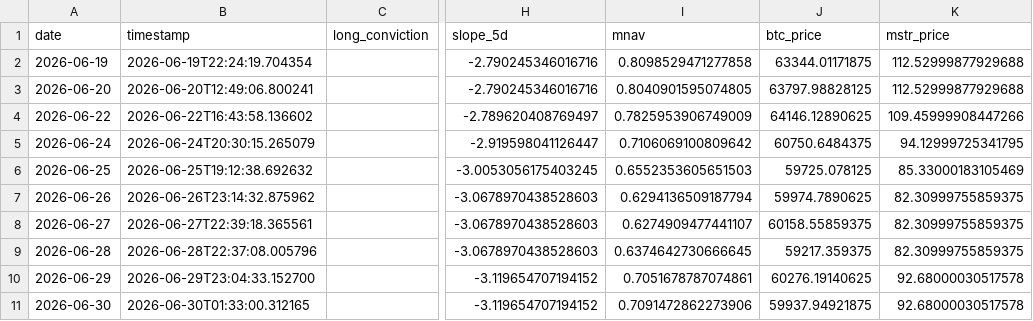
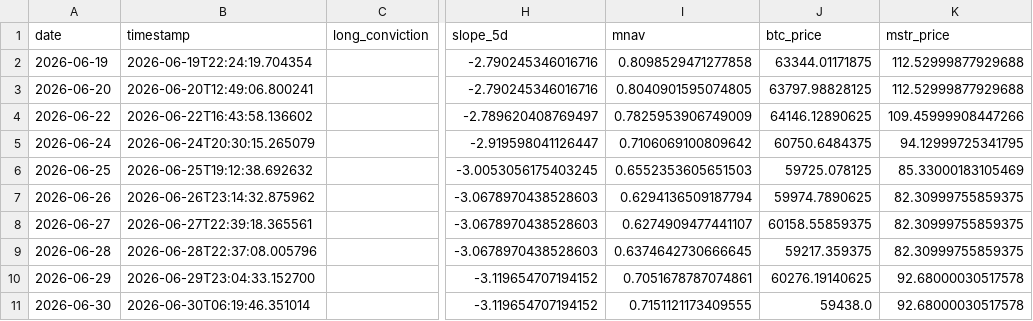
Before and after one commit to micahcranman/nassim-dashboard, a CSV file: docs/history.csv, drawn as a sheet; only a part is shown, gaps mark what is left out; the diff names each change by its address in the sheet, - before the commit and + after, or states it on an @@ line.

```diff
--- a/docs/history.csv
+++ b/docs/history.csv
-B11 (timestamp): 2026-06-30T01:33:00.312165
+B11 (timestamp): 2026-06-30T06:19:46.351014
-I11 (mnav): 0.7091472862273906
+I11 (mnav): 0.7151121173409555
-J11 (btc_price): 59937.94921875
+J11 (btc_price): 59438.0
```
Also changed, not shown: outputs/history.csv, 4 other files.
